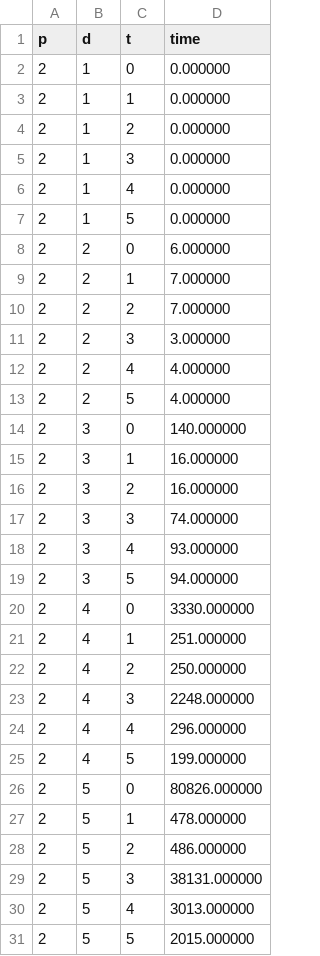
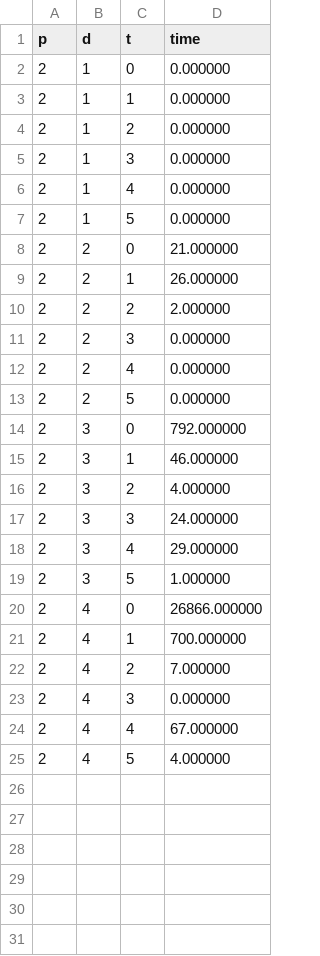
Before and after one commit to voigniersmith/parallel_chess, a CSV file: stats_3.csv, drawn as a sheet.

```diff
--- a/stats_3.csv
+++ b/stats_3.csv
@@ -7,25 +7,19 @@ p, d, t, time
 2, 1, 5, 0.000000
-2, 2, 0, 6.000000
-2, 2, 1, 7.000000
-2, 2, 2, 7.000000
-2, 2, 3, 3.000000
-2, 2, 4, 4.000000
-2, 2, 5, 4.000000
-2, 3, 0, 140.000000
-2, 3, 1, 16.000000
-2, 3, 2, 16.000000
-2, 3, 3, 74.000000
-2, 3, 4, 93.000000
-2, 3, 5, 94.000000
-2, 4, 0, 3330.000000
-2, 4, 1, 251.000000
-2, 4, 2, 250.000000
-2, 4, 3, 2248.000000
-2, 4, 4, 296.000000
-2, 4, 5, 199.000000
-2, 5, 0, 80826.000000
-2, 5, 1, 478.000000
-2, 5, 2, 486.000000
-2, 5, 3, 38131.000000
-2, 5, 4, 3013.000000
-2, 5, 5, 2015.000000
+2, 2, 0, 21.000000
+2, 2, 1, 26.000000
+2, 2, 2, 2.000000
+2, 2, 3, 0.000000
+2, 2, 4, 0.000000
+2, 2, 5, 0.000000
+2, 3, 0, 792.000000
+2, 3, 1, 46.000000
+2, 3, 2, 4.000000
+2, 3, 3, 24.000000
+2, 3, 4, 29.000000
+2, 3, 5, 1.000000
+2, 4, 0, 26866.000000
+2, 4, 1, 700.000000
+2, 4, 2, 7.000000
+2, 4, 3, 0.000000
+2, 4, 4, 67.000000
+2, 4, 5, 4.000000
```
Also changed, not shown: 9 other files.
